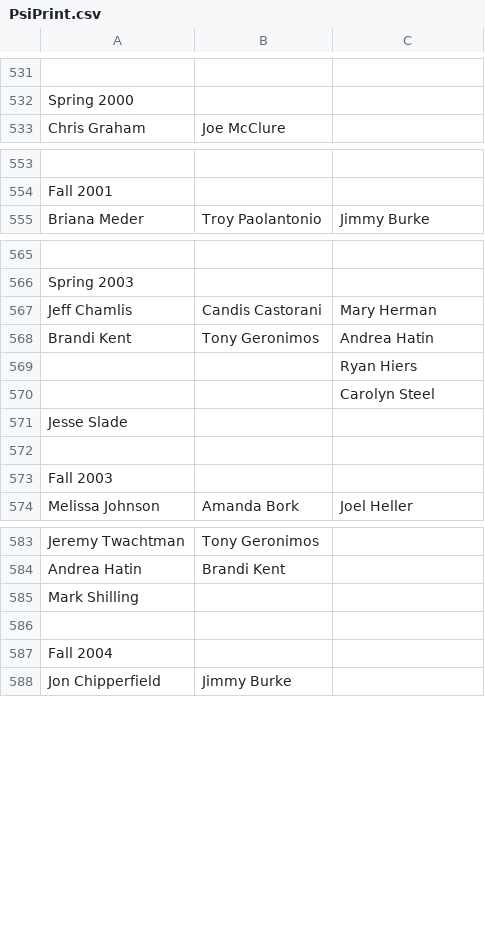
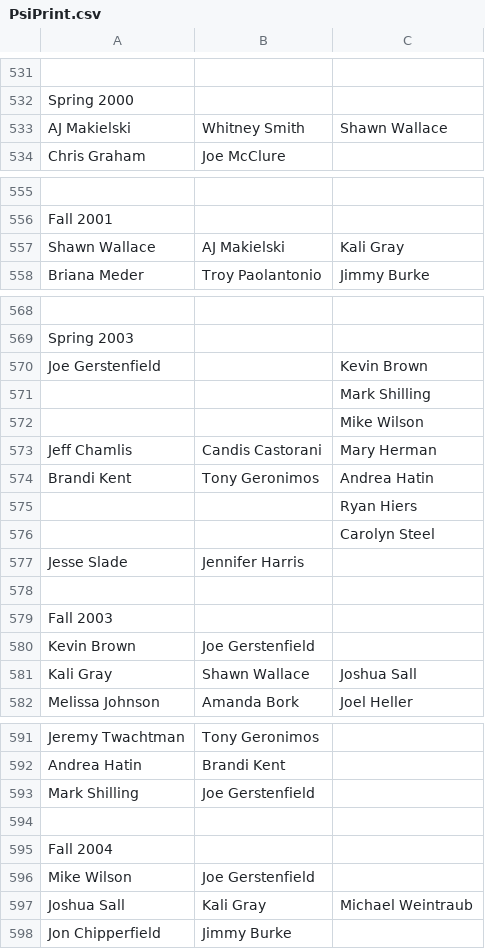
Before and after one commit to friedlettuce/Genealogy, a CSV file: PsiPrint.csv, drawn as a sheet; only a part is shown, gaps mark what is left out; addresses are those after the commit; the diff covers the shown part only; the diff names each change by its address in the sheet, - before the commit and + after, or states it on an @@ line.

Commit message:
Updated with Archive additions

```diff
--- a/PsiPrint.csv
+++ b/PsiPrint.csv
+row 533: AJ Makielski | Whitney Smith | Shawn Wallace
+row 557: Shawn Wallace | AJ Makielski | Kali Gray
+row 570: Joe Gerstenfield |  | Kevin Brown
+row 571:  |  | Mark Shilling
+row 572:  |  | Mike Wilson
-B577: (empty)
+B577: Jennifer Harris
+row 580: Kevin Brown | Joe Gerstenfield
+row 581: Kali Gray | Shawn Wallace | Joshua Sall
-B593: (empty)
+B593: Joe Gerstenfield
+row 596: Mike Wilson | Joe Gerstenfield
+row 597: Joshua Sall | Kali Gray | Michael Weintraub
```
Also changed, not shown: 2 added rows elsewhere in this file.
